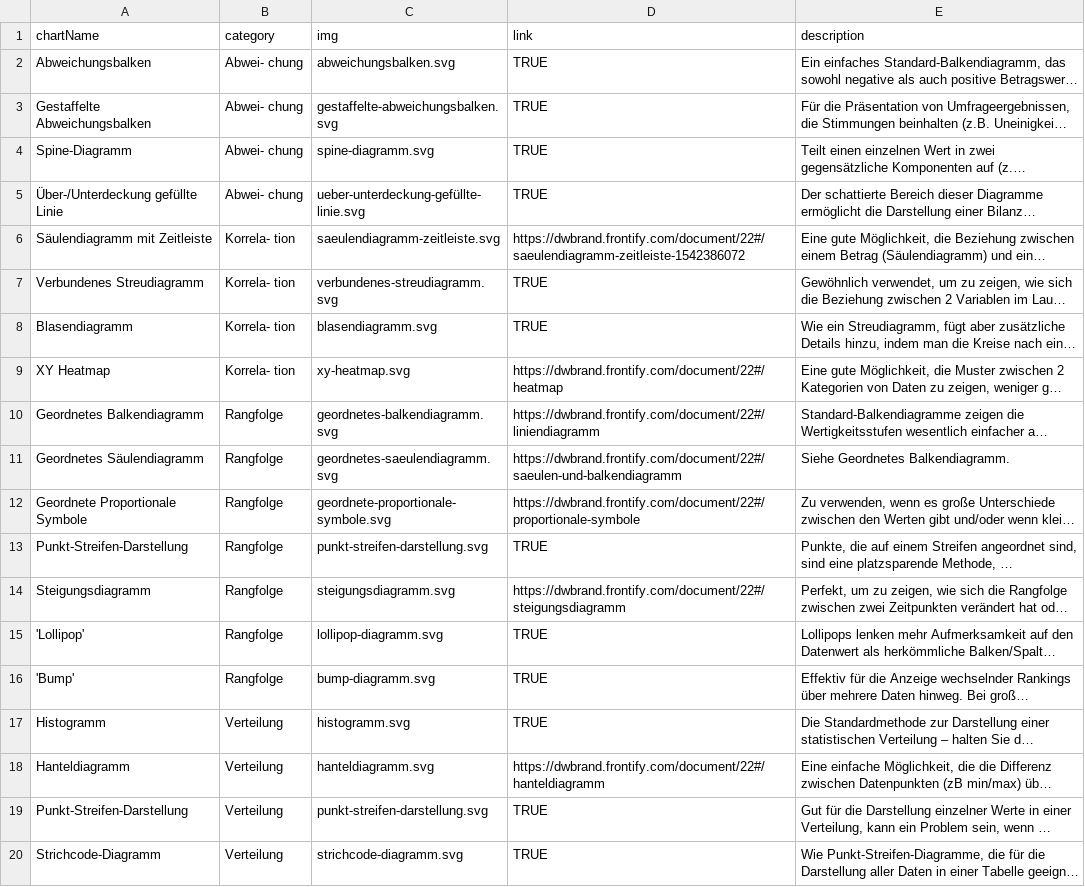
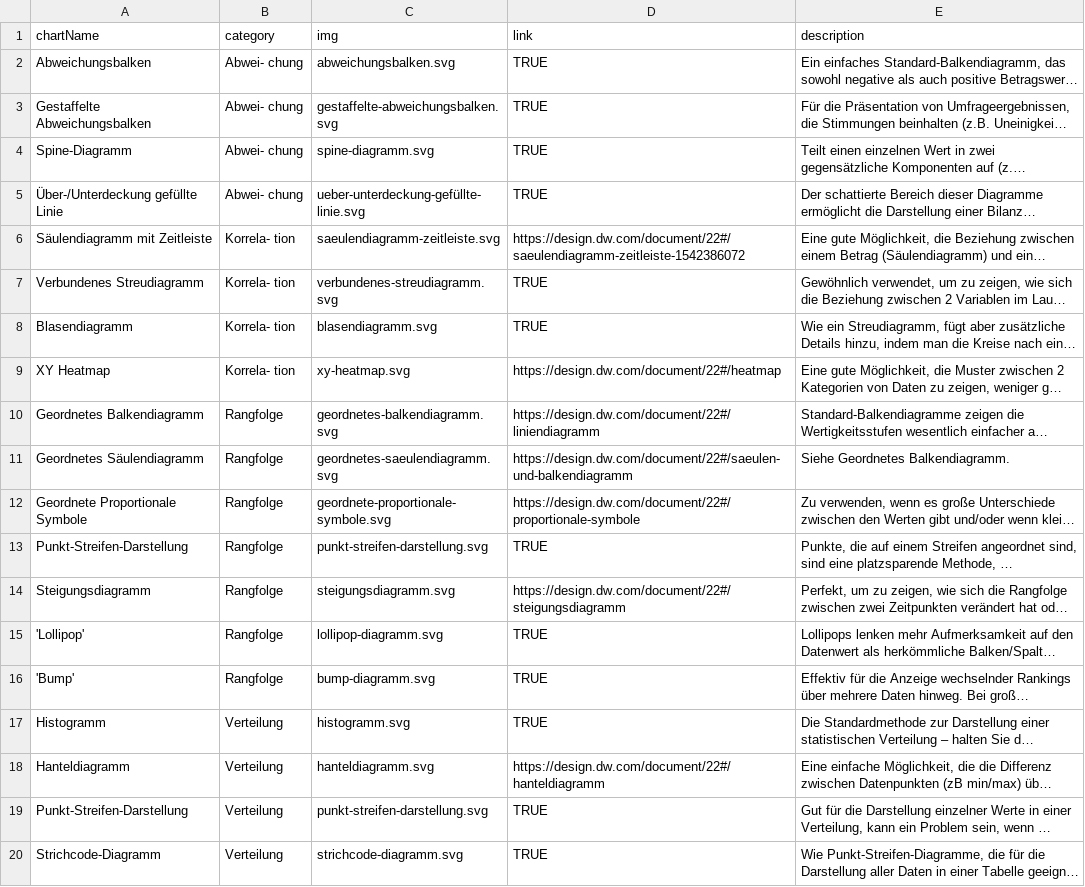
Before and after one commit to dwvolta/gestalten-mit-daten, a CSV file: chartTypes.csv, drawn as a sheet; only a part is shown; long unchanged cells end in …; the diff covers the shown part only; the diff names each change by its address in the sheet, - before the commit and + after, or states it on an @@ line.

Commit message:
links neu eingefügt zu design.dw.com

```diff
--- a/chartTypes.csv
+++ b/chartTypes.csv
-D6 (link): https://dwbrand.frontify.com/document/22#/saeulendiagramm-zeitleiste-1542386072
+D6 (link): https://design.dw.com/document/22#/saeulendiagramm-zeitleiste-1542386072
-D9 (link): https://dwbrand.frontify.com/document/22#/heatmap
+D9 (link): https://design.dw.com/document/22#/heatmap
-D10 (link): https://dwbrand.frontify.com/document/22#/liniendiagramm
+D10 (link): https://design.dw.com/document/22#/liniendiagramm
-D11 (link): https://dwbrand.frontify.com/document/22#/saeulen-und-balkendiagramm
+D11 (link): https://design.dw.com/document/22#/saeulen-und-balkendiagramm
-D12 (link): https://dwbrand.frontify.com/document/22#/proportionale-symbole
+D12 (link): https://design.dw.com/document/22#/proportionale-symbole
-D14 (link): https://dwbrand.frontify.com/document/22#/steigungsdiagramm
+D14 (link): https://design.dw.com/document/22#/steigungsdiagramm
-D18 (link): https://dwbrand.frontify.com/document/22#/hanteldiagramm
+D18 (link): https://design.dw.com/document/22#/hanteldiagramm
```
Also changed, not shown: 17 edited cells elsewhere in this file, 1 other file.
